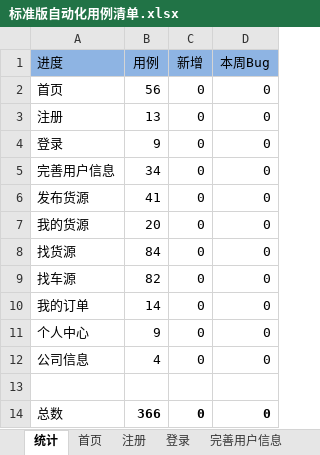
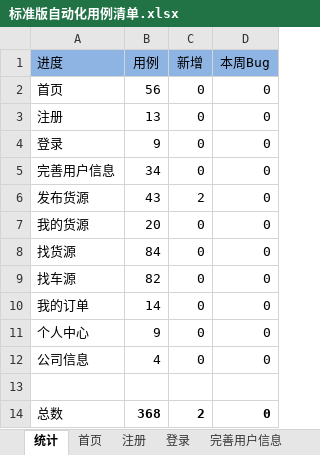
Before and after one commit to stephenwang1011/web-logistics-standard, an Excel workbook: logistics/res/caselist/标准版自动化用例清单.xlsx, sheet 统计, drawn as a sheet; values as stored, in another font and other column widths than the file's, no borders; the diff names each change by its address in the sheet, - before the commit and + after, or states it on an @@ line.

```diff
--- a/logistics/res/caselist/标准版自动化用例清单.xlsx (sheet 统计)
+++ b/logistics/res/caselist/标准版自动化用例清单.xlsx (sheet 统计)
-B6 (用例): 41
+B6 (用例): 43
-C6 (新增): 0
+C6 (新增): 2
-B14 (用例): 366
+B14 (用例): 368
-C14 (新增): 0
+C14 (新增): 2
```
Also changed, not shown: sheet 发布货源, 1 other file.
